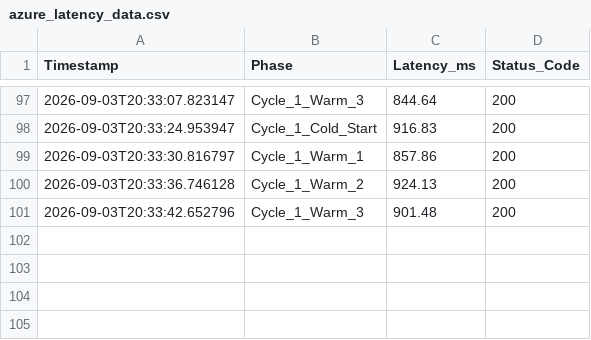
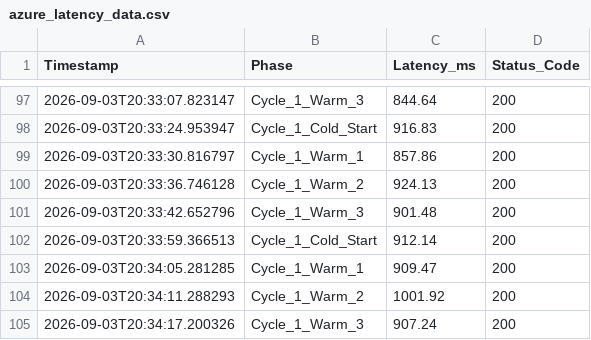
Before and after one commit to AdityaMac-2007/serverless_coldstart_benchmark, a CSV file: azure_latency_data.csv, drawn as a sheet; only a part is shown, gaps mark what is left out; the diff names each change by its address in the sheet, - before the commit and + after, or states it on an @@ line.

```diff
--- a/azure_latency_data.csv
+++ b/azure_latency_data.csv
+row 102: 2026-09-03T20:33:59.366513 | Cycle_1_Cold_Start | 912.14 | 200
+row 103: 2026-09-03T20:34:05.281285 | Cycle_1_Warm_1 | 909.47 | 200
+row 104: 2026-09-03T20:34:11.288293 | Cycle_1_Warm_2 | 1001.92 | 200
+row 105: 2026-09-03T20:34:17.200326 | Cycle_1_Warm_3 | 907.24 | 200
```
Also changed, not shown: aws_lambda_latency_data.csv, gcp_latency_data.csv.
